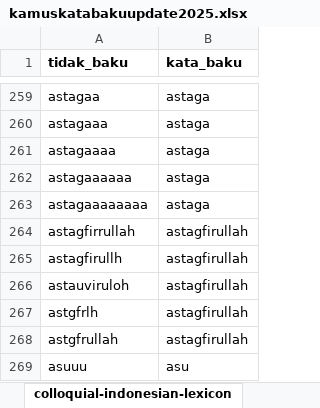
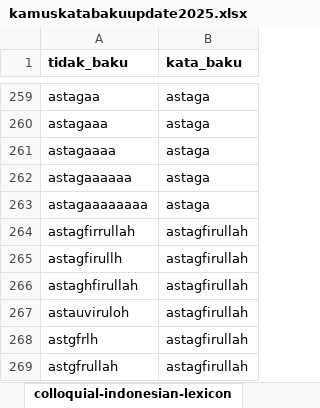
Before and after one commit to ariperayogo-maker/kata_tidak_baku, an Excel workbook: kamuskatabakuupdate2025.xlsx, sheet colloquial-indonesian-lexicon, drawn as a sheet; only a part is shown, gaps mark what is left out; the shorter side is filled out with more unchanged rows; values as stored, in another font and other column widths than the file's, no borders; conditional formats not drawn; the diff names each change by its address in the sheet, - before the commit and + after, or states it on an @@ line.

Commit message:
Add files via upload

```diff
--- a/kamuskatabakuupdate2025.xlsx (sheet colloquial-indonesian-lexicon)
+++ b/kamuskatabakuupdate2025.xlsx (sheet colloquial-indonesian-lexicon)
+row 266: astaghfirullah | astagfirullah
```
